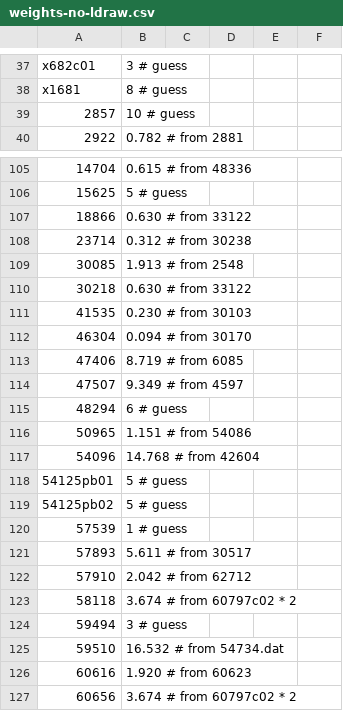
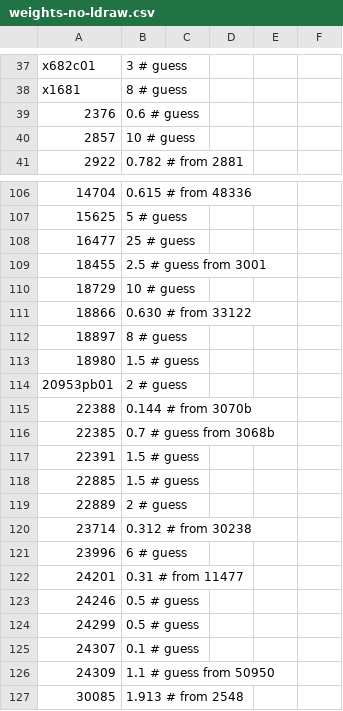
Before and after one commit to Dornbi/brickmesh, a CSV file: src/model/weights-no-ldraw.csv, drawn as a sheet; only a part is shown, gaps mark what is left out; the shorter side is filled out with more unchanged rows; the diff names each change by its address in the sheet, - before the commit and + after, or states it on an @@ line.

Commit message:
Add more measured weights. Update the part model to support (almost) everything in LDD from group 1 to 9 (wedge plates).

```diff
--- a/src/model/weights-no-ldraw.csv
+++ b/src/model/weights-no-ldraw.csv
+row 39: 2376 | 0.6 # guess
+row 108: 16477 | 25 # guess
+row 109: 18455 | 2.5 # guess from 3001
+row 110: 18729 | 10 # guess
+row 112: 18897 | 8 # guess
+row 113: 18980 | 1.5 # guess
+row 114: 20953pb01 | 2 # guess
+row 115: 22388 | 0.144 # from 3070b
+row 116: 22385 | 0.7 # guess from 3068b
+row 117: 22391 | 1.5 # guess
+row 118: 22885 | 1.5 # guess
+row 119: 22889 | 2 # guess
+row 121: 23996 | 6 # guess
+row 122: 24201 | 0.31 # from 11477
+row 123: 24246 | 0.5 # guess
+row 124: 24299 | 0.5 # guess
+row 125: 24307 | 0.1 # guess
+row 126: 24309 | 1.1 # guess from 50950
```
Also changed, not shown: src/model/weights-ldraw.csv, src/model/weights-measured.csv, 1 other file.
